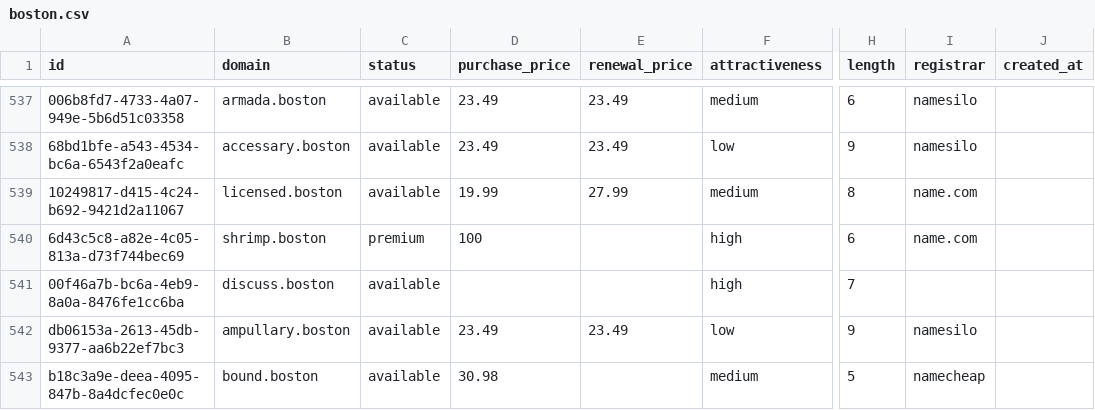
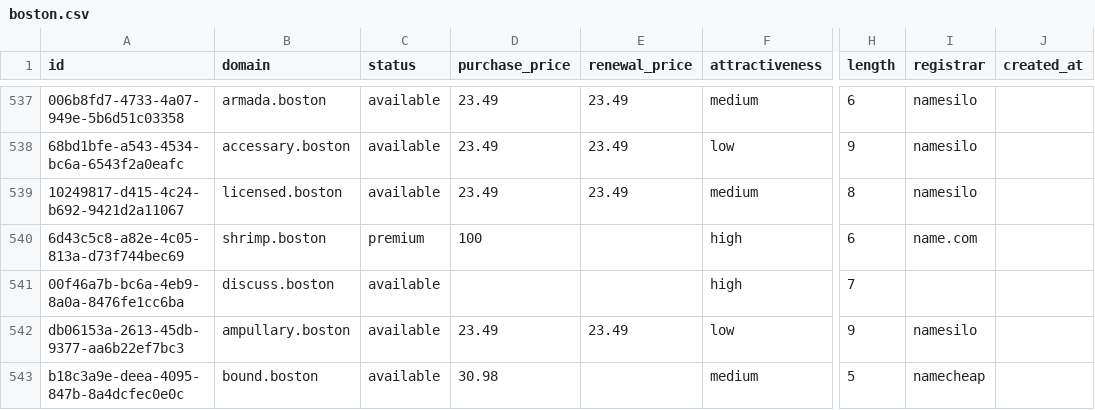
Before and after one commit to UniqueDomains/boston-oneword-domains, a CSV file: boston.csv, drawn as a sheet; only a part is shown, gaps mark what is left out; the diff names each change by its address in the sheet, - before the commit and + after, or states it on an @@ line.

Commit message:
Domains update

```diff
--- a/boston.csv
+++ b/boston.csv
-D539 (purchase_price): 19.99
+D539 (purchase_price): 23.49
-E539 (renewal_price): 27.99
+E539 (renewal_price): 23.49
-I539 (registrar): name.com
+I539 (registrar): namesilo
```
Also changed, not shown: 4 other files.
